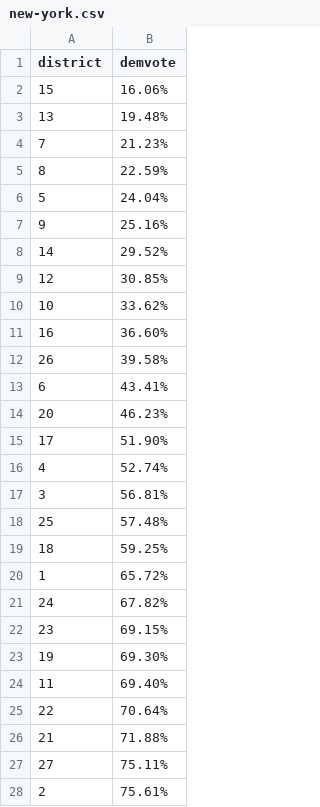
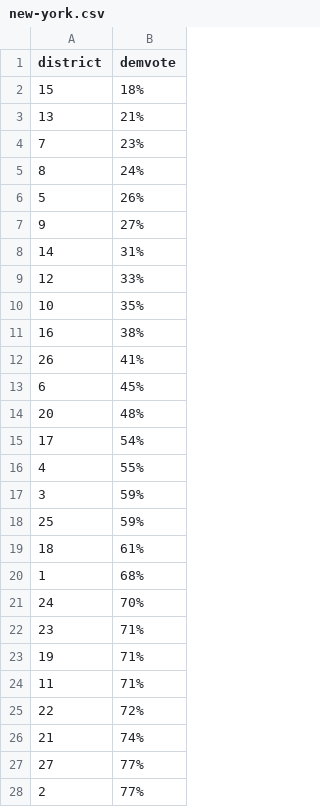
Before and after one commit to developmentseed/house-gerrymandering-2018, a CSV file: bin/in/states/new-york.csv, drawn as a sheet.

```diff
--- a/bin/in/states/new-york.csv
+++ b/bin/in/states/new-york.csv
@@ -1,28 +1,28 @@
 district,demvote
-15,16.06%
-13,19.48%
-7,21.23%
-8,22.59%
-5,24.04%
-9,25.16%
-14,29.52%
-12,30.85%
-10,33.62%
-16,36.60%
-26,39.58%
-6,43.41%
-20,46.23%
-17,51.90%
-4,52.74%
-3,56.81%
-25,57.48%
-18,59.25%
-1,65.72%
-24,67.82%
-23,69.15%
-19,69.30%
-11,69.40%
-22,70.64%
-21,71.88%
-27,75.11%
-2,75.61%
+15,18%
+13,21%
+7,23%
+8,24%
+5,26%
+9,27%
+14,31%
+12,33%
+10,35%
+16,38%
+26,41%
+6,45%
+20,48%
+17,54%
+4,55%
+3,59%
+25,59%
+18,61%
+1,68%
+24,70%
+23,71%
+19,71%
+11,71%
+22,72%
+21,74%
+27,77%
+2,77%
```
Also changed, not shown: bin/in/national-swing-vote-analysis.csv, bin/in/states/california.csv, 41 other files.
